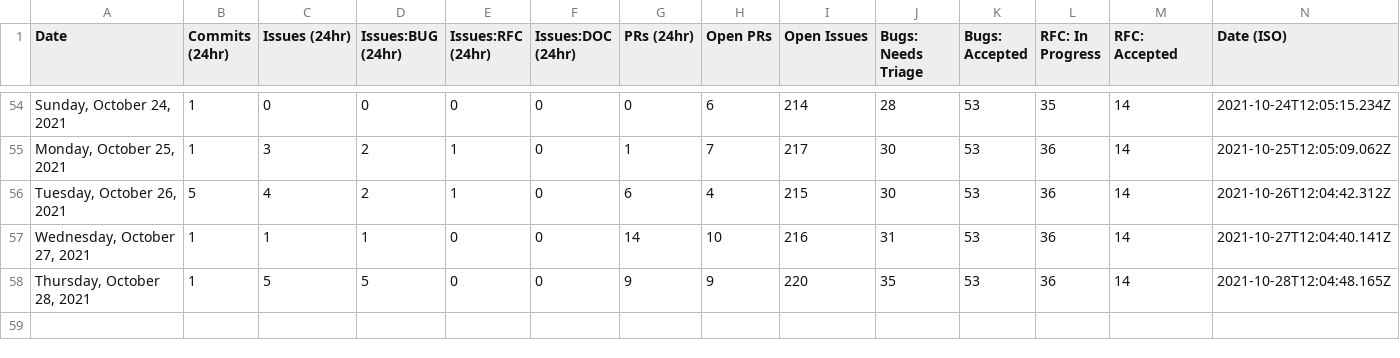
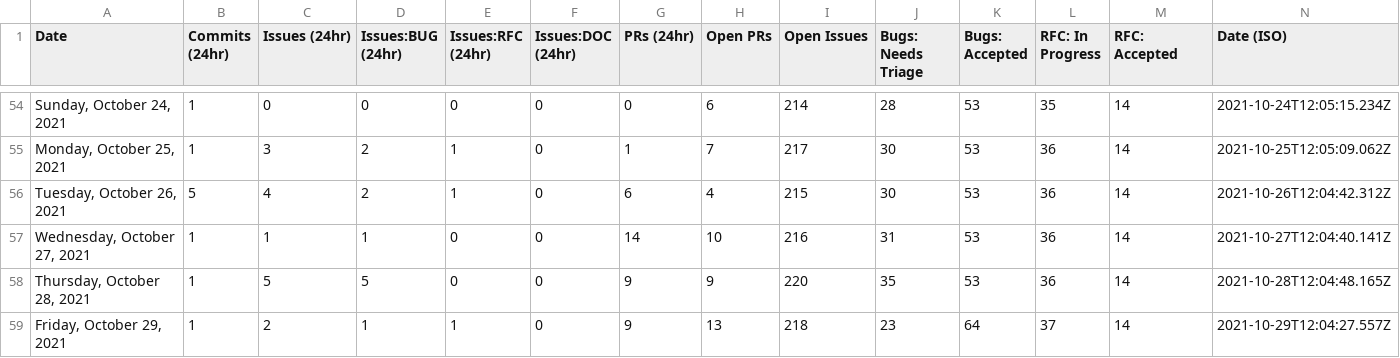
Before and after one commit to palmiak/astro, a CSV file: scripts/stats/stats.csv, drawn as a sheet; only a part is shown, gaps mark what is left out.

```diff
--- a/scripts/stats/stats.csv
+++ b/scripts/stats/stats.csv
@@ -58 +58,2 @@ Date,Commits (24hr),Issues (24hr),Issues:BUG (24hr),Issues:RFC (24hr),Issues:DOC
 "Thursday, October 28, 2021",1,5,5,0,0,9,9,220,35,53,36,14,"2021-10-28T12:04:48.165Z"
+"Friday, October 29, 2021",1,2,1,1,0,9,13,218,23,64,37,14,"2021-10-29T12:04:27.557Z"
```
